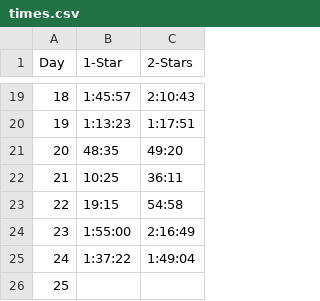
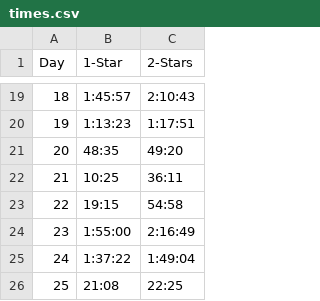
Before and after one commit to nothingbout/aoc2021, a CSV file: times.csv, drawn as a sheet; only a part is shown, gaps mark what is left out.

```diff
--- a/times.csv
+++ b/times.csv
@@ -25,2 +25,2 @@ Day	1-Star	2-Stars
 24	1:37:22	1:49:04
-25
+25	21:08	22:25
```
Also changed, not shown: 4 other files.
